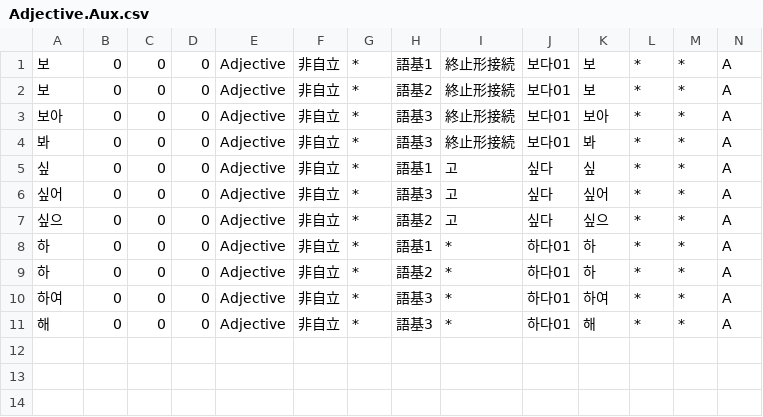
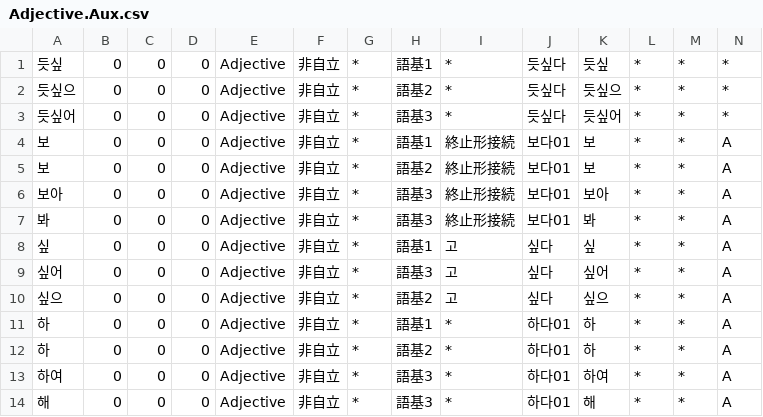
Before and after one commit to okikirmui/handic, a CSV file: seed/Adjective.Aux.csv, drawn as a sheet; only a part is shown; rows hold the shown columns only; the diff names each change by its address in the sheet, - before the commit and + after, or states it on an @@ line.

```diff
--- a/seed/Adjective.Aux.csv
+++ b/seed/Adjective.Aux.csv
+row 1: 듯싶 | 0 | 0 | 0 | Adjective | 非自立 | * | 語基1 | * | 듯싶다 | 듯싶 | * | * | *
+row 2: 듯싶으 | 0 | 0 | 0 | Adjective | 非自立 | * | 語基2 | * | 듯싶다 | 듯싶으 | * | * | *
+row 3: 듯싶어 | 0 | 0 | 0 | Adjective | 非自立 | * | 語基3 | * | 듯싶다 | 듯싶어 | * | * | *
```
Also changed, not shown: seed/Adjective.csv, seed/Ending.csv, 5 other files.
